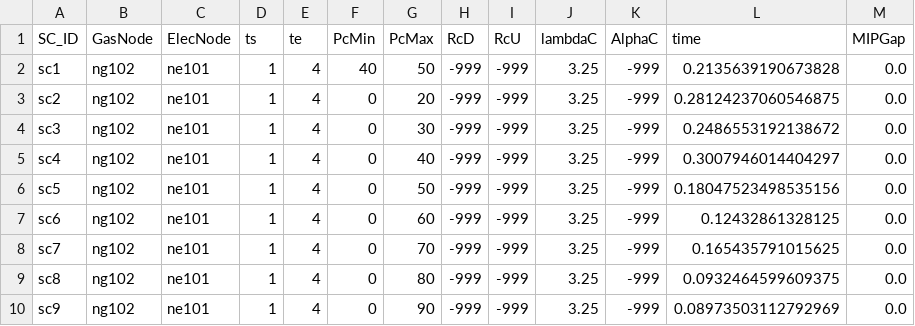
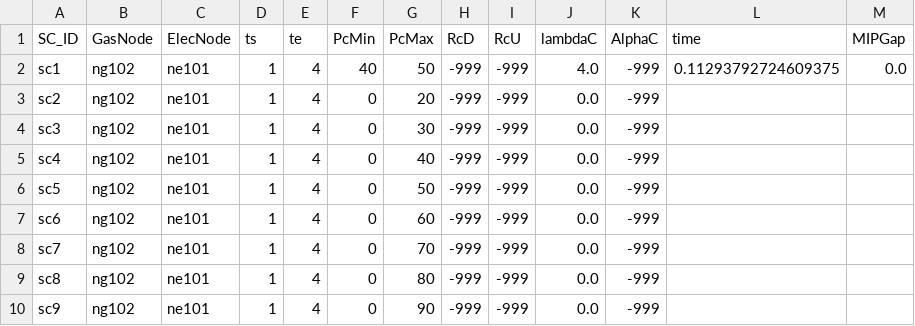
Before and after one commit to stefdeli/Gas-Swing-Contracts, a CSV file: Data/SimpleNetwork_ImperialUnits/ElecData/SCinfo_NoPrice_Complete.csv, drawn as a sheet.

```diff
--- a/Data/SimpleNetwork_ImperialUnits/ElecData/SCinfo_NoPrice_Complete.csv
+++ b/Data/SimpleNetwork_ImperialUnits/ElecData/SCinfo_NoPrice_Complete.csv
@@ -1,10 +1,10 @@
 SC_ID,GasNode,ElecNode,ts,te,PcMin,PcMax,RcD,RcU,lambdaC,AlphaC,time,MIPGap
-sc1,ng102,ne101,1,4,40,50,-999,-999,3.25,-999,0.2135639190673828,0.0
-sc2,ng102,ne101,1,4,0,20,-999,-999,3.25,-999,0.28124237060546875,0.0
-sc3,ng102,ne101,1,4,0,30,-999,-999,3.25,-999,0.2486553192138672,0.0
-sc4,ng102,ne101,1,4,0,40,-999,-999,3.25,-999,0.3007946014404297,0.0
-sc5,ng102,ne101,1,4,0,50,-999,-999,3.25,-999,0.18047523498535156,0.0
-sc6,ng102,ne101,1,4,0,60,-999,-999,3.25,-999,0.12432861328125,0.0
-sc7,ng102,ne101,1,4,0,70,-999,-999,3.25,-999,0.165435791015625,0.0
-sc8,ng102,ne101,1,4,0,80,-999,-999,3.25,-999,0.0932464599609375,0.0
-sc9,ng102,ne101,1,4,0,90,-999,-999,3.25,-999,0.08973503112792969,0.0
+sc1,ng102,ne101,1,4,40,50,-999,-999,4.0,-999,0.11293792724609375,0.0
+sc2,ng102,ne101,1,4,0,20,-999,-999,0.0,-999,,
+sc3,ng102,ne101,1,4,0,30,-999,-999,0.0,-999,,
+sc4,ng102,ne101,1,4,0,40,-999,-999,0.0,-999,,
+sc5,ng102,ne101,1,4,0,50,-999,-999,0.0,-999,,
+sc6,ng102,ne101,1,4,0,60,-999,-999,0.0,-999,,
+sc7,ng102,ne101,1,4,0,70,-999,-999,0.0,-999,,
+sc8,ng102,ne101,1,4,0,80,-999,-999,0.0,-999,,
+sc9,ng102,ne101,1,4,0,90,-999,-999,0.0,-999,,
```
Also changed, not shown: 14 other files.
